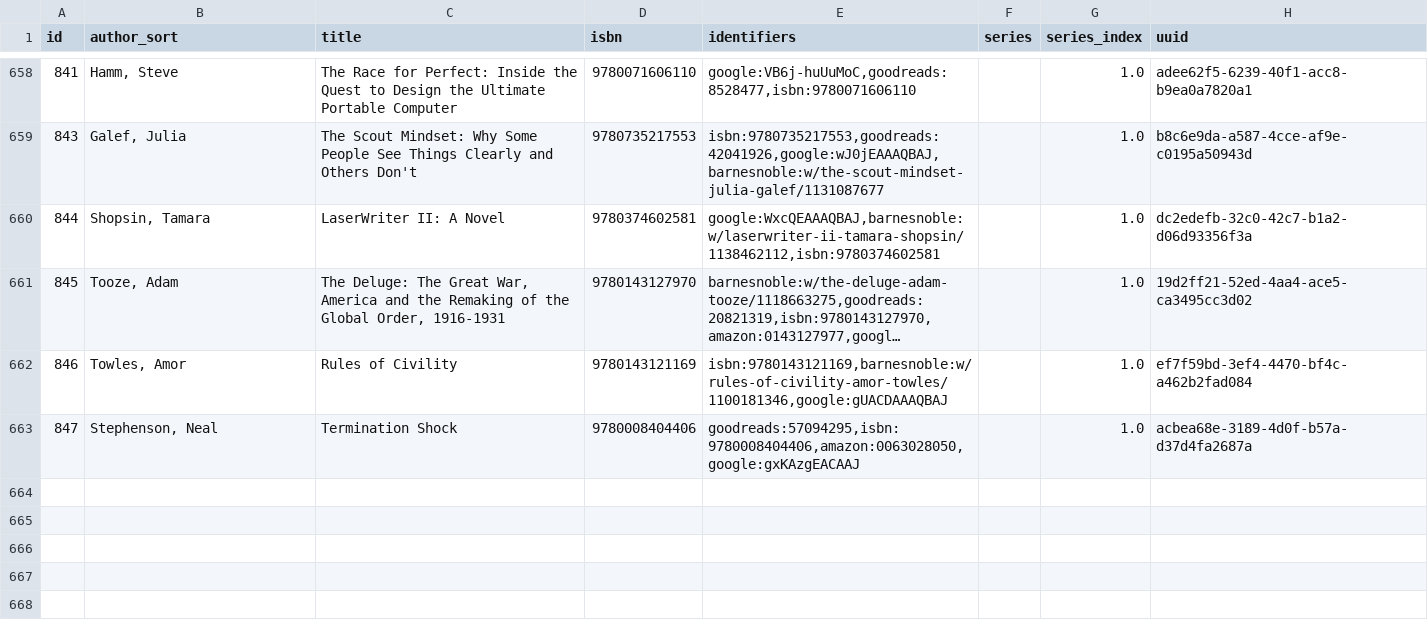
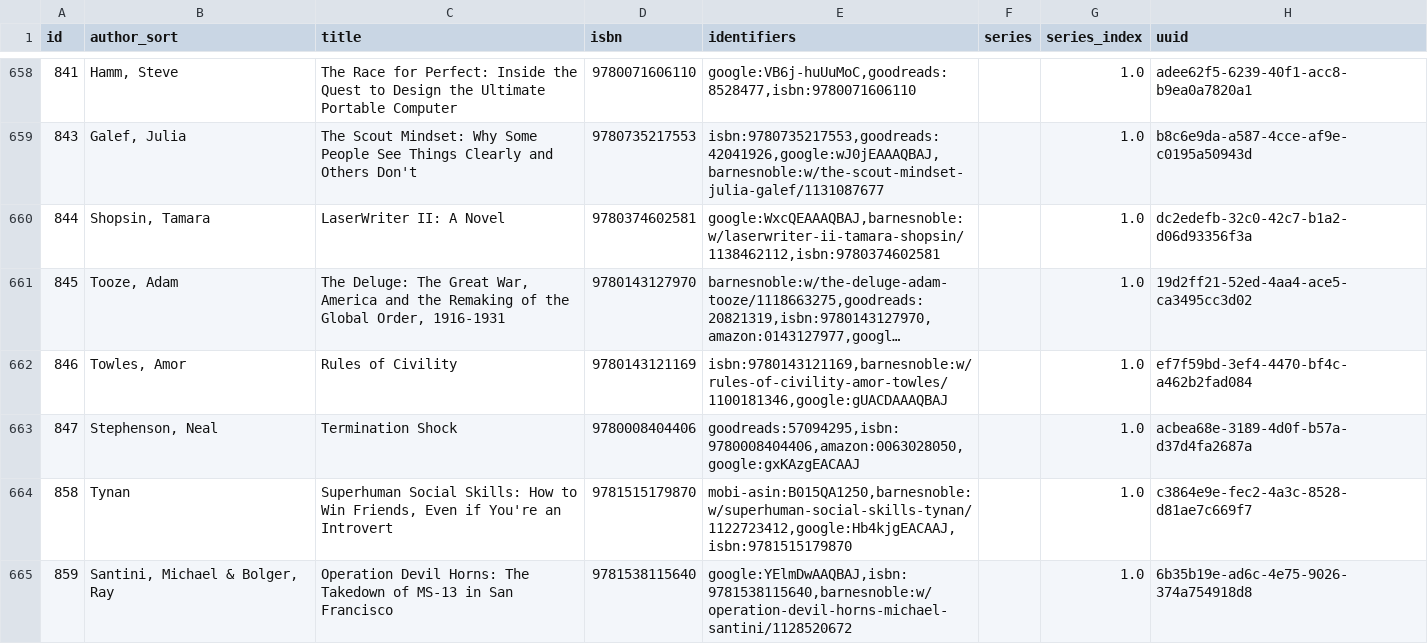
Before and after one commit to pigmonkey/pig-monkey.com, a CSV file: content/media/library/books.csv, drawn as a sheet; only a part is shown, gaps mark what is left out; long unchanged cells end in ….

Commit message:
update books

```diff
--- a/content/media/library/books.csv
+++ b/content/media/library/books.csv
@@ -663 +663,3 @@ id,author_sort,title,isbn,identifiers,series,series_index,uuid
 "847","Stephenson, Neal","Termination Shock","9780008404406","goodreads:57094295,isbn:9780008404406,amazon:0063028050,google:gxKAzgEACAAJ","","1.0","acbea68e-3189-4d0f-b57a-d37d4fa2687a"
+"858","Tynan","Superhuman Social Skills: How to Win Friends, Even if You're an Introvert","9781515179870","mobi-asin:B015QA1250,barnesnoble:w/superhuman-social-skills-tynan/1122723412,google:Hb4kjgEACAAJ,isbn:9781515179870","","1.0","c3864e9e-fec2-4a3c-8528-d81ae7c669f7"
+"859","Santini, Michael & Bolger, Ray","Operation Devil Horns: The Takedown of MS-13 in San Francisco","9781538115640","google:YElmDwAAQBAJ,isbn:9781538115640,barnesnoble:w/operation-devil-horns-michael-santini/1128520672","","1.0","6b35b19e-ad6c-4e75-9026-374a754918d8"
```
Also changed, not shown: 1 other file.
